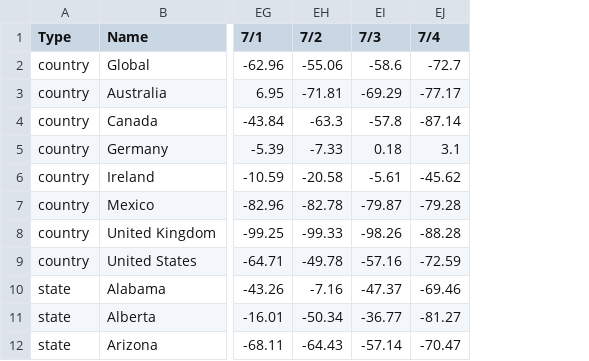
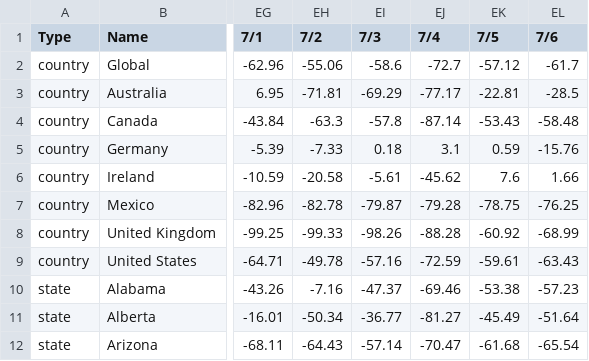
Before and after one commit to pizacd/OpenTable_reservationdata, a CSV file: YoY_Seated_Diner_Data.csv, drawn as a sheet; only a part is shown, gaps mark what is left out; the diff names each change by its address in the sheet, - before the commit and + after, or states it on an @@ line.

Commit message:
Latest dataset downloaded 7/7/2020

```diff
--- a/YoY_Seated_Diner_Data.csv
+++ b/YoY_Seated_Diner_Data.csv
+column EK (7/5), rows 2-12: -57.12 | -22.81 | -53.43 | 0.59 | 7.6 | -78.75 | -60.92 | -59.61 | -53.38 | -45.49 | -61.68
+column EL (7/6), rows 2-12: -61.7 | -28.5 | -58.48 | -15.76 | 1.66 | -76.25 | -68.99 | -63.43 | -57.23 | -51.64 | -65.54
```
